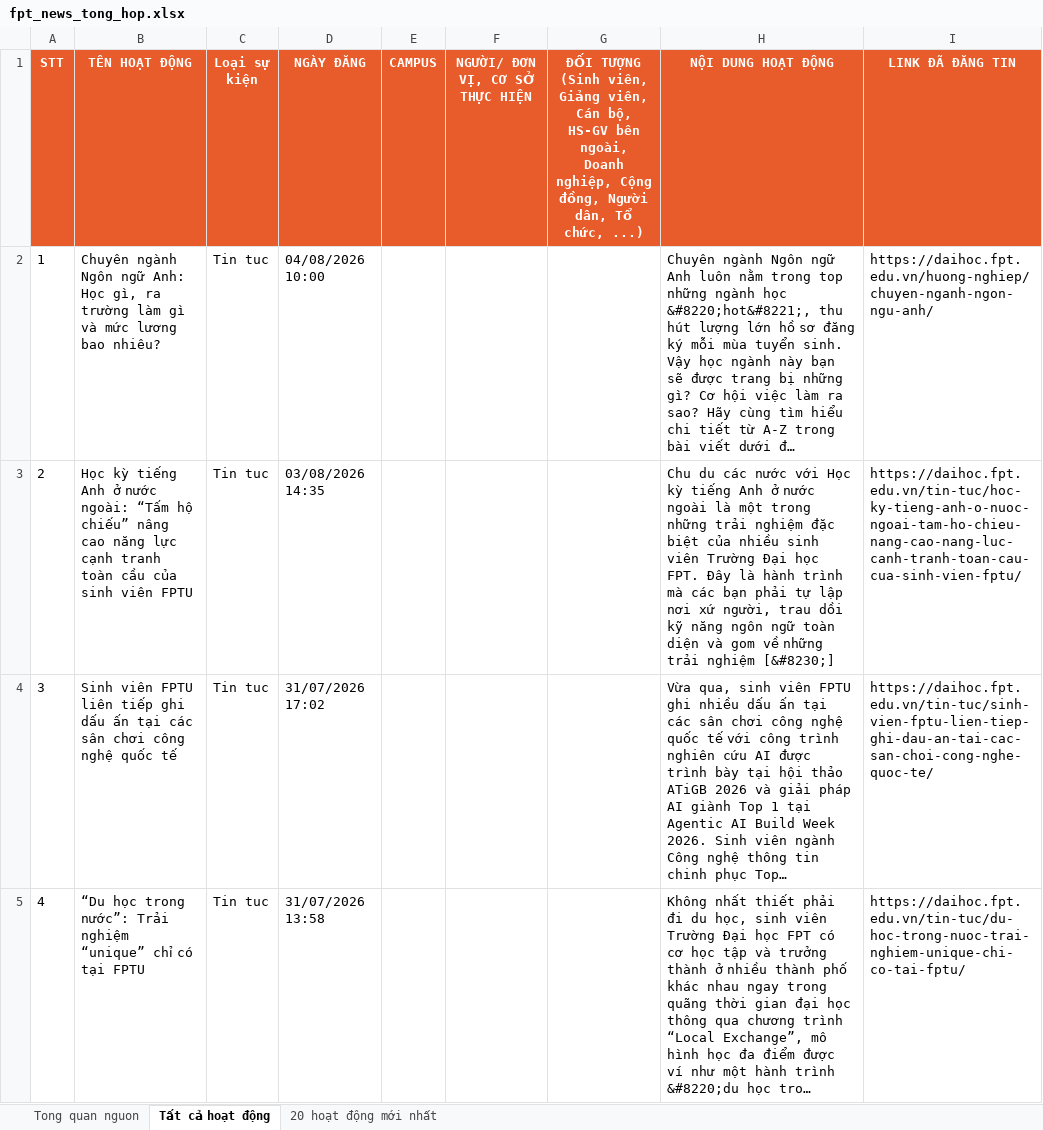
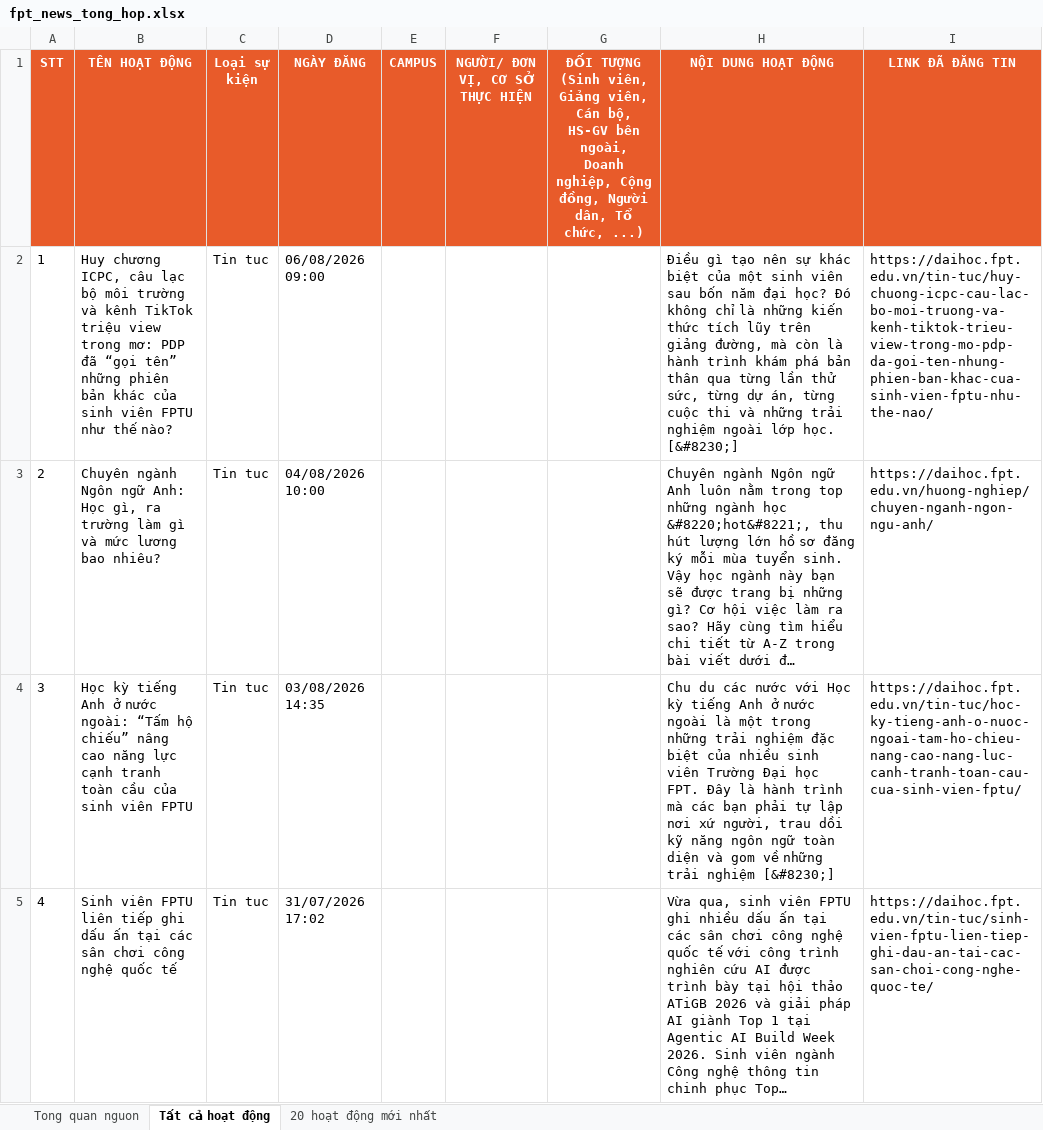
Before and after one commit to tienanh220102-boop/FacebookThing, an Excel workbook: Trang web FPT/fpt_news_tong_hop.xlsx, sheet Tất cả hoạt động, drawn as a sheet; only a part is shown; the shorter side is filled out with more unchanged rows; long unchanged cells end in …; values as stored, in another font and other column widths than the file's, no borders; addresses are those after the commit; the diff names each change by its address in the sheet, - before the commit and + after, or states it on an @@ line.

```diff
--- a/Trang web FPT/fpt_news_tong_hop.xlsx (sheet Tất cả hoạt động)
+++ b/Trang web FPT/fpt_news_tong_hop.xlsx (sheet Tất cả hoạt động)
+row 2: 1 | Huy chương ICPC, câu lạc bộ môi trường và kênh TikTok triệu view trong mơ: PDP đã “gọi tên” những phiên bản khác của sinh viên FPTU như thế nào? | Tin tuc | 06/08/2026 09:00 |  |  |  | Điều gì tạo nên sự khác biệt của một sinh viên sau bốn năm đại học? Đó không chỉ là những kiến thức tích lũy trên giảng đường, mà còn là hành trình khám phá bản thân qua từng lần thử sức, từng dự án, từng cuộc thi và những trải nghiệm ngoài lớp học. [&#8230;] | https://daihoc.fpt.edu.vn/tin-tuc/huy-chuong-icpc-cau-lac-bo-moi-truong-va-kenh-tiktok-trieu-view-trong-mo-pdp-da-goi-ten-nhung-phien-ban-khac-cua-sinh-vien-fptu-nhu-the-nao/
@@ column A (STT) renumbered from row 3 down @@
```
Also changed, not shown: sheet 20 hoạt động mới nhất, sheet Tong quan nguon, 3 other files.
